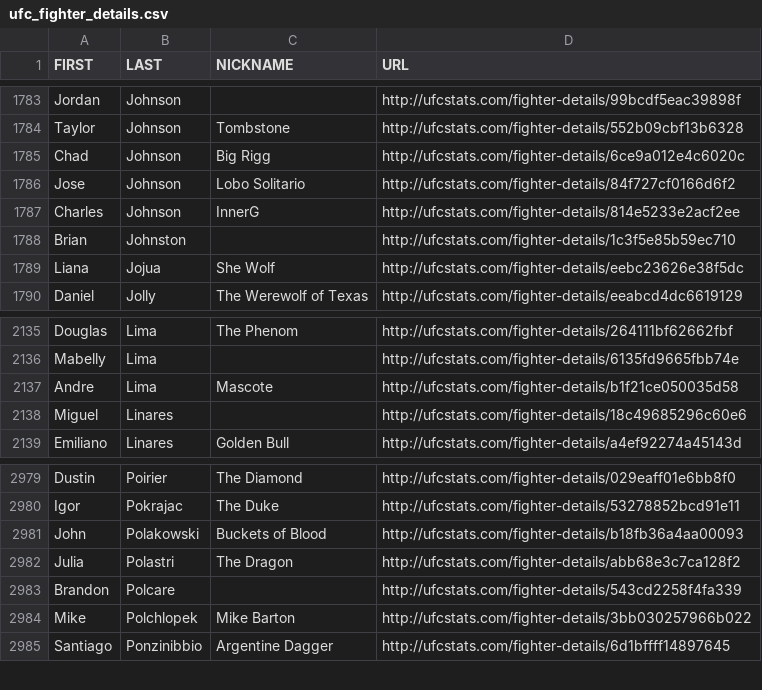
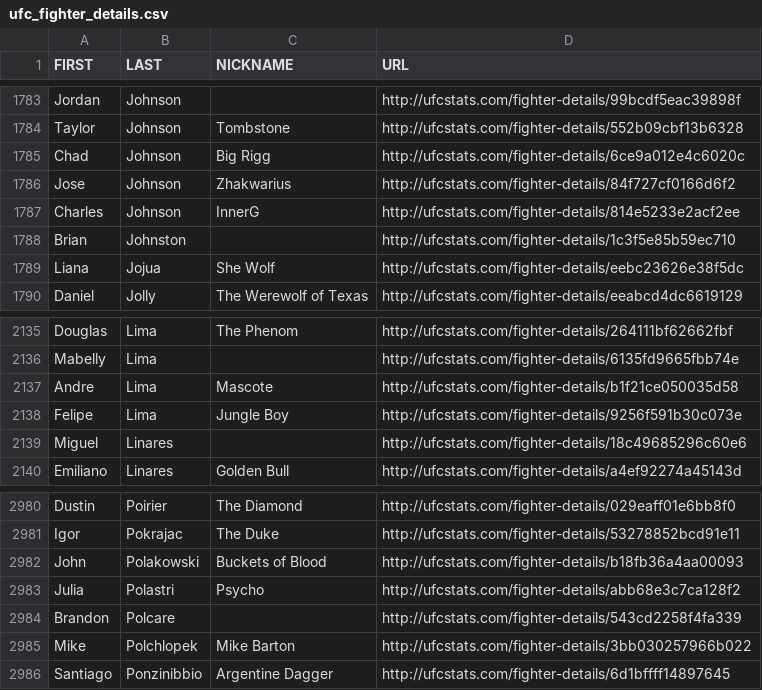
Before and after one commit to YashD5291/UFC-Stats-Scrap, a CSV file: ufc_fighter_details.csv, drawn as a sheet; only a part is shown, gaps mark what is left out.

```diff
--- a/ufc_fighter_details.csv
+++ b/ufc_fighter_details.csv
@@ -1785,3 +1785,3 @@ Taylor,Johnson,Tombstone,http://ufcstats.com/fighter-details/552b09cbf13b6328
 Chad,Johnson,Big Rigg,http://ufcstats.com/fighter-details/6ce9a012e4c6020c
-Jose,Johnson,Lobo Solitario,http://ufcstats.com/fighter-details/84f727cf0166d6f2
+Jose,Johnson,Zhakwarius,http://ufcstats.com/fighter-details/84f727cf0166d6f2
 Charles,Johnson,InnerG,http://ufcstats.com/fighter-details/814e5233e2acf2ee
@@ -2137,2 +2137,3 @@ Mabelly,Lima,,http://ufcstats.com/fighter-details/6135fd9665fbb74e
 Andre,Lima,Mascote,http://ufcstats.com/fighter-details/b1f21ce050035d58
+Felipe,Lima,Jungle Boy,http://ufcstats.com/fighter-details/9256f591b30c073e
 Miguel,Linares,,http://ufcstats.com/fighter-details/18c49685296c60e6
@@ -2981,3 +2982,3 @@ Igor,Pokrajac,The Duke,http://ufcstats.com/fighter-details/53278852bcd91e11
 John,Polakowski,Buckets of Blood,http://ufcstats.com/fighter-details/b18fb36a4aa00093
-Julia,Polastri,The Dragon,http://ufcstats.com/fighter-details/abb68e3c7ca128f2
+Julia,Polastri,Psycho,http://ufcstats.com/fighter-details/abb68e3c7ca128f2
 Brandon,Polcare,,http://ufcstats.com/fighter-details/543cd2258f4fa339
```
Also changed, not shown: ufc_fighter_tott.csv.
